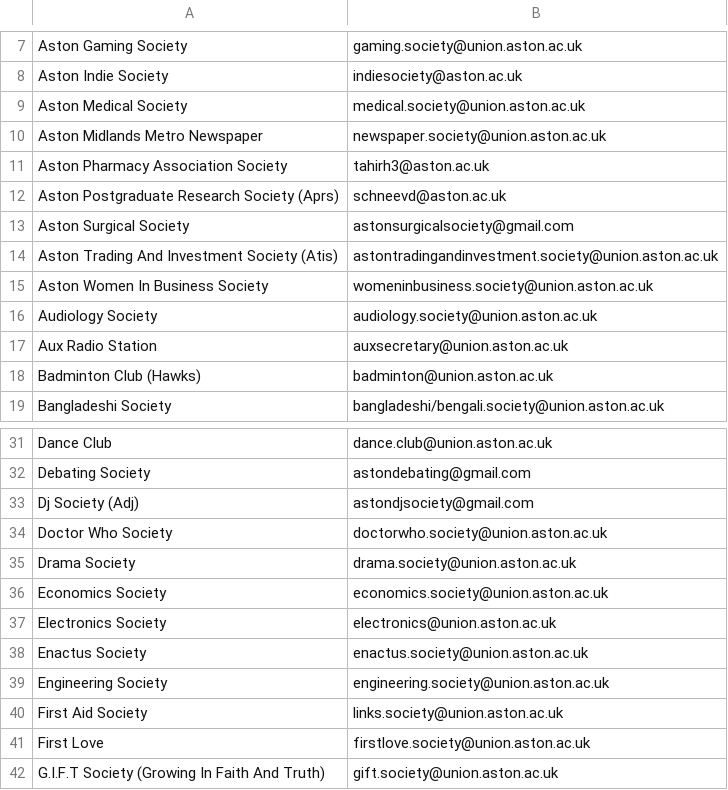
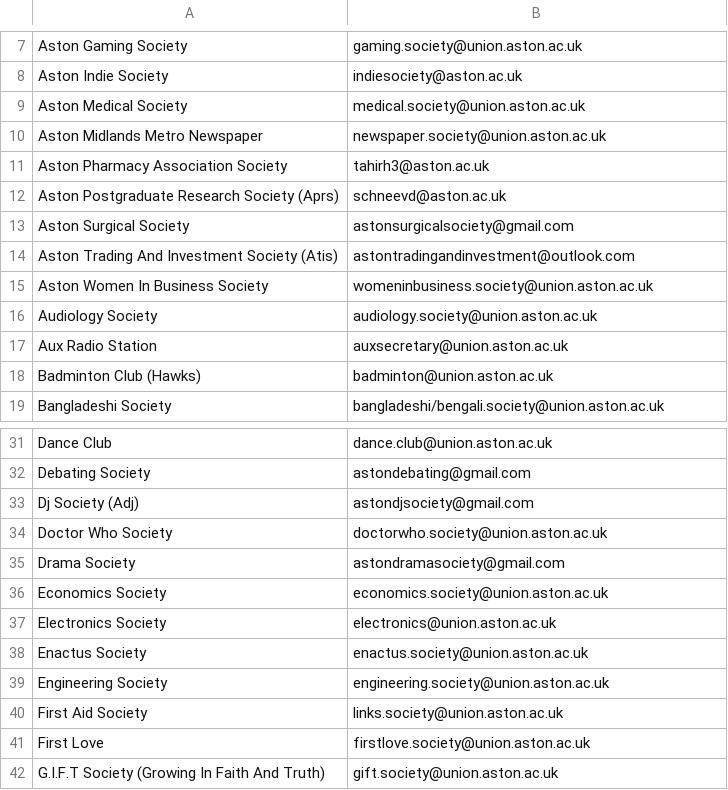
Before and after one commit to kcsoc/society-email-scrape, a CSV file: docs/output/aston.csv, drawn as a sheet; only a part is shown, gaps mark what is left out.

```diff
--- a/docs/output/aston.csv
+++ b/docs/output/aston.csv
@@ -13,3 +13,3 @@ Aston Postgraduate Research Society (Aprs), schneevd@aston.ac.uk
 Aston Surgical Society, astonsurgicalsociety@gmail.com
-Aston Trading And Investment Society (Atis), astontradingandinvestment.society@union.aston.ac.uk
+Aston Trading And Investment Society (Atis), astontradingandinvestment@outlook.com
 Aston Women In Business Society, womeninbusiness.society@union.aston.ac.uk
@@ -34,3 +34,3 @@ Dj Society (Adj), astondjsociety@gmail.com
 Doctor Who Society, doctorwho.society@union.aston.ac.uk
-Drama Society, drama.society@union.aston.ac.uk
+Drama Society, astondramasociety@gmail.com
 Economics Society, economics.society@union.aston.ac.uk
```
Also changed, not shown: docs/output/qmul.csv.
